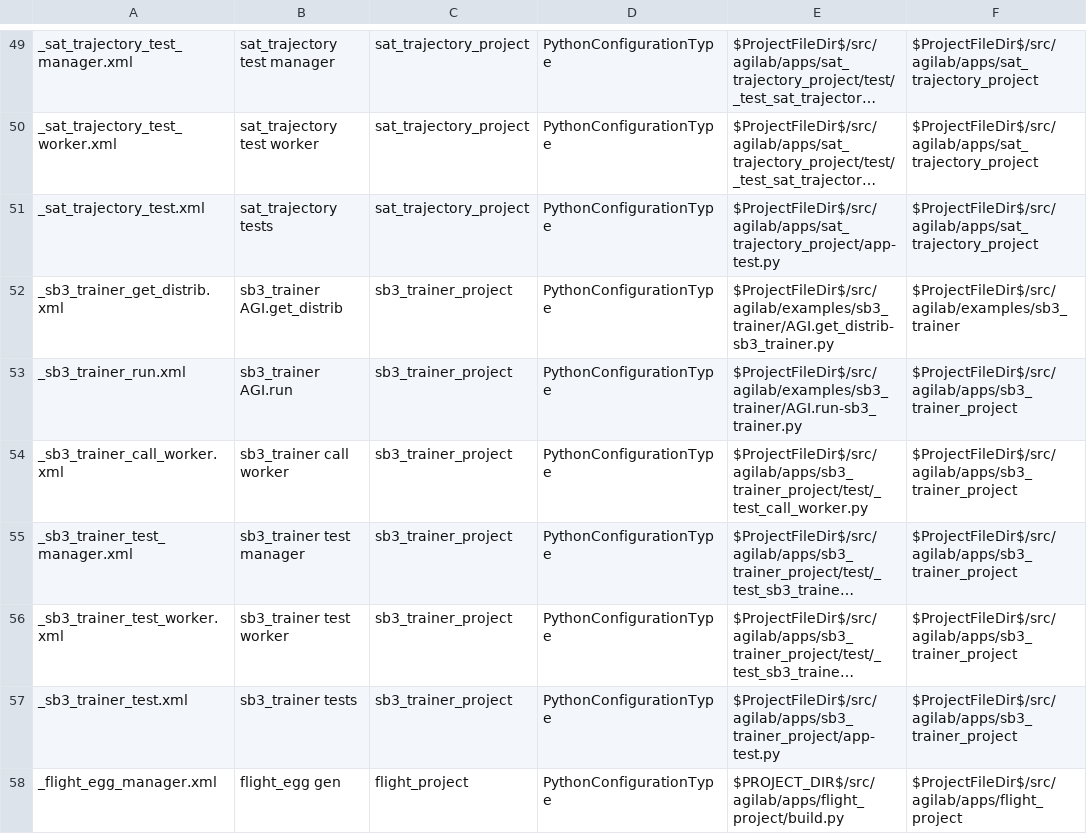
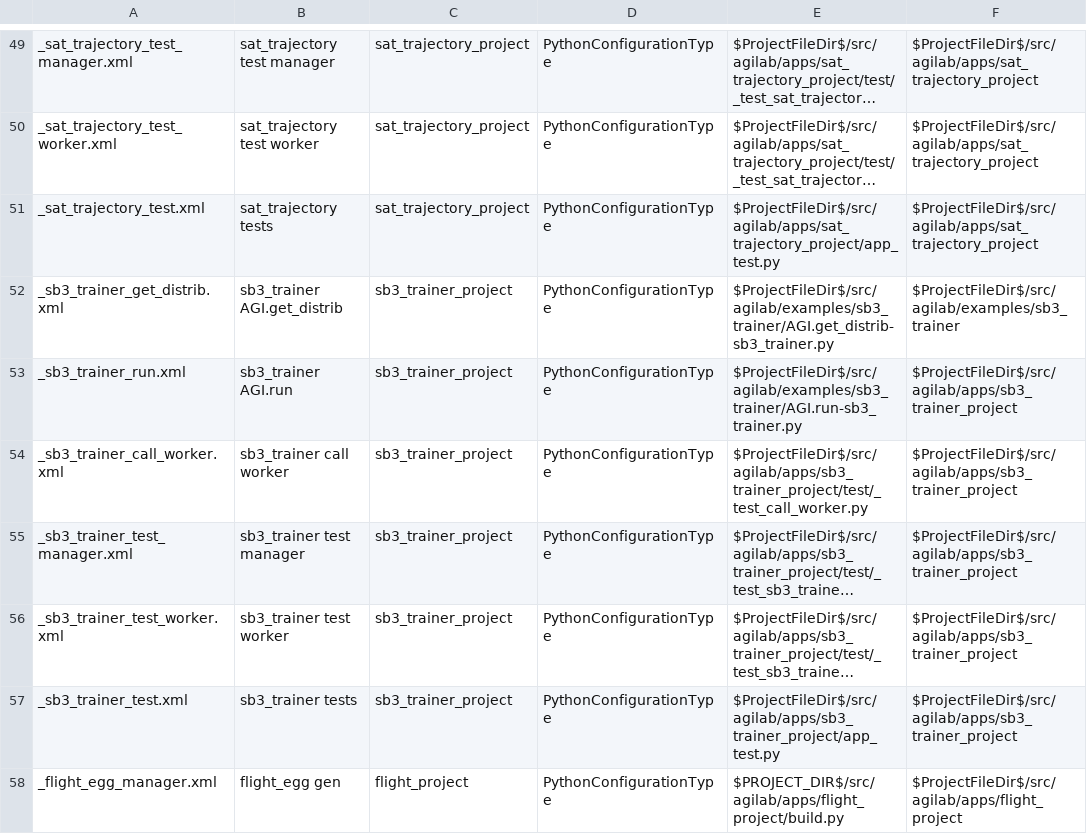
Before and after one commit to ThalesGroup/agilab, a TSV file: run_matrix_parsed.tsv, drawn as a sheet; only a part is shown, gaps mark what is left out; long unchanged cells end in …; the diff covers the shown part only; the diff names each change by its address in the sheet, - before the commit and + after, or states it on an @@ line.

```diff
--- a/run_matrix_parsed.tsv
+++ b/run_matrix_parsed.tsv
-E51: $ProjectFileDir$/src/agilab/apps/sat_trajectory_project/app-test.py
+E51: $ProjectFileDir$/src/agilab/apps/sat_trajectory_project/app_test.py
-E57: $ProjectFileDir$/src/agilab/apps/sb3_trainer_project/app-test.py
+E57: $ProjectFileDir$/src/agilab/apps/sb3_trainer_project/app_test.py
```
Also changed, not shown: 5 edited cells elsewhere in this file, 10 other files.
